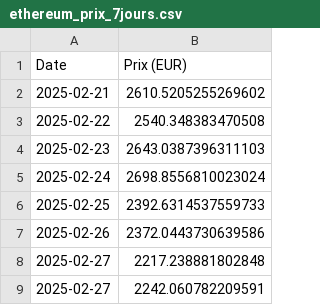
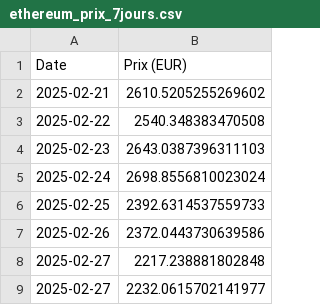
Before and after one commit to JXPM/IA_Generative, a CSV file: ethereum_prix_7jours.csv, drawn as a sheet.

```diff
--- a/ethereum_prix_7jours.csv
+++ b/ethereum_prix_7jours.csv
@@ -8,2 +8,2 @@ Date,Prix (EUR)
 2025-02-27,2217.238881802848
-2025-02-27,2242.060782209591
+2025-02-27,2232.0615702141977
```
Also changed, not shown: bitcoin_prix_7jours.csv, solana_prix_7jours.csv, 8 other files.
